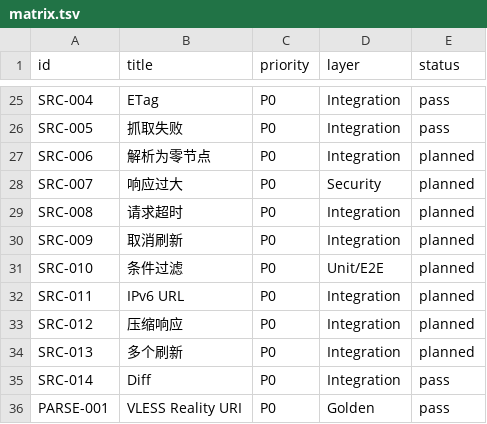
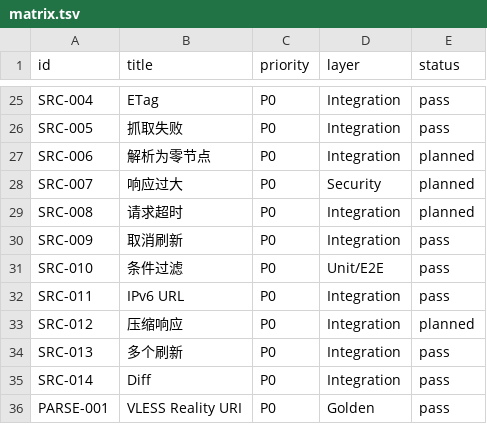
Before and after one commit to Develata/deve-sub, a TSV file: docs/acceptance/matrix.tsv, drawn as a sheet; only a part is shown, gaps mark what is left out.

Commit message:
feat(sources): source filter rules + concurrent refresh (M4 Slice 5, SRC-009/010/011/013)
- SourceFilterRules domain type: include/exclude by protocol and region,
  stored as filter_rules_json TEXT column (migration 0006)
- ItemParseStatus::Filtered variant for entries dropped by filter rules
- apply_source_filter: applied after parse, before region enrichment and
  reconcile, so filtered nodes skip GeoIP lookups and are recorded as
  Filtered rather than Parsed
- SourceFilterRulesDto contract type + server wiring for create/update/list
- Scheduler tick() uses JoinSet for concurrent refresh of due sources;
  each refresh operates on an independent source_id with its own snapshot
  and binding set, so concurrent execution cannot cross-pollute
- SRC-009: parse failure does not publish a half-finished snapshot
- SRC-010: 7 filter unit tests (include/exclude protocol/region, case
  insensitivity, skip nodeless entries)
- SRC-011: public IPv6 literal URL passes SSRF guard
- SRC-013: concurrent refreshes of two sources do not cross-pollute

Acceptance: SRC-009/010/011/013 planned -> pass
Gates: fmt, clippy -D warnings, test --all-targets, doc tests, OpenAPI, docs check

```diff
--- a/docs/acceptance/matrix.tsv
+++ b/docs/acceptance/matrix.tsv
@@ -29,7 +29,7 @@ SRC-007	响应过大	P0	Security	planned
 SRC-008	请求超时	P0	Integration	planned
-SRC-009	取消刷新	P0	Integration	planned
-SRC-010	条件过滤	P0	Unit/E2E	planned
-SRC-011	IPv6 URL	P0	Integration	planned
+SRC-009	取消刷新	P0	Integration	pass
+SRC-010	条件过滤	P0	Unit/E2E	pass
+SRC-011	IPv6 URL	P0	Integration	pass
 SRC-012	压缩响应	P0	Integration	planned
-SRC-013	多个刷新	P0	Integration	planned
+SRC-013	多个刷新	P0	Integration	pass
 SRC-014	Diff	P0	Integration	pass
```
Also changed, not shown: 19 other files.
